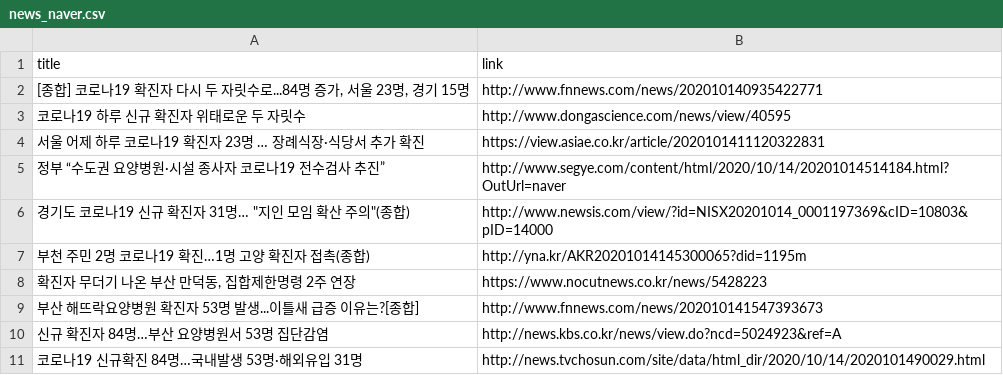
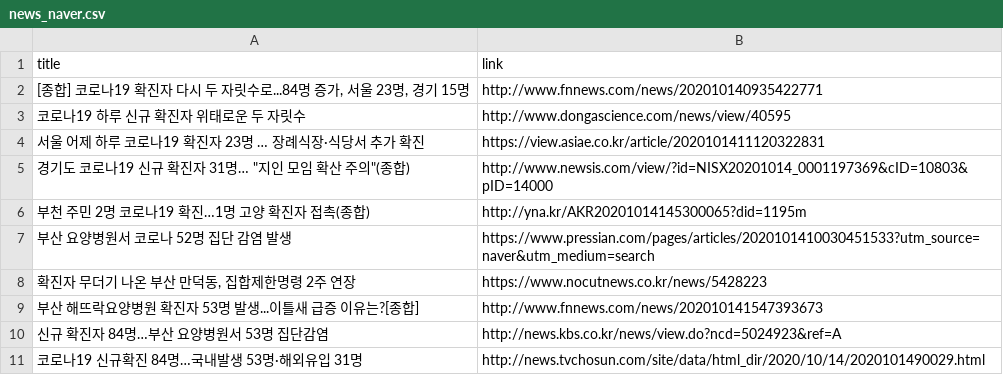
Before and after one commit to adrinerDP/livecod, a CSV file: data/news_naver.csv, drawn as a sheet.

Commit message:
Run crawler and update current data

```diff
--- a/data/news_naver.csv
+++ b/data/news_naver.csv
@@ -4,5 +4,5 @@
 서울 어제 하루 코로나19 확진자 23명 … 장례식장·식당서 추가 확진,https://view.asiae.co.kr/article/2020101411120322831
-정부 “수도권 요양병원·시설 종사자 코로나19 전수검사 추진”,http://www.segye.com/content/html/2020/10/14/20201014514184.html?OutUrl=naver
 "경기도 코로나19 신규 확진자 31명… ""지인 모임 확산 주의""(종합)",http://www.newsis.com/view/?id=NISX20201014_0001197369&cID=10803&pID=14000
 부천 주민 2명 코로나19 확진…1명 고양 확진자 접촉(종합),http://yna.kr/AKR20201014145300065?did=1195m
+부산 요양병원서 코로나 52명 집단 감염 발생,https://www.pressian.com/pages/articles/2020101410030451533?utm_source=naver&utm_medium=search
 "확진자 무더기 나온 부산 만덕동, 집합제한명령 2주 연장",https://www.nocutnews.co.kr/news/5428223
```
Also changed, not shown: data/current_global.csv, data/news_google.csv, 5 other files.
